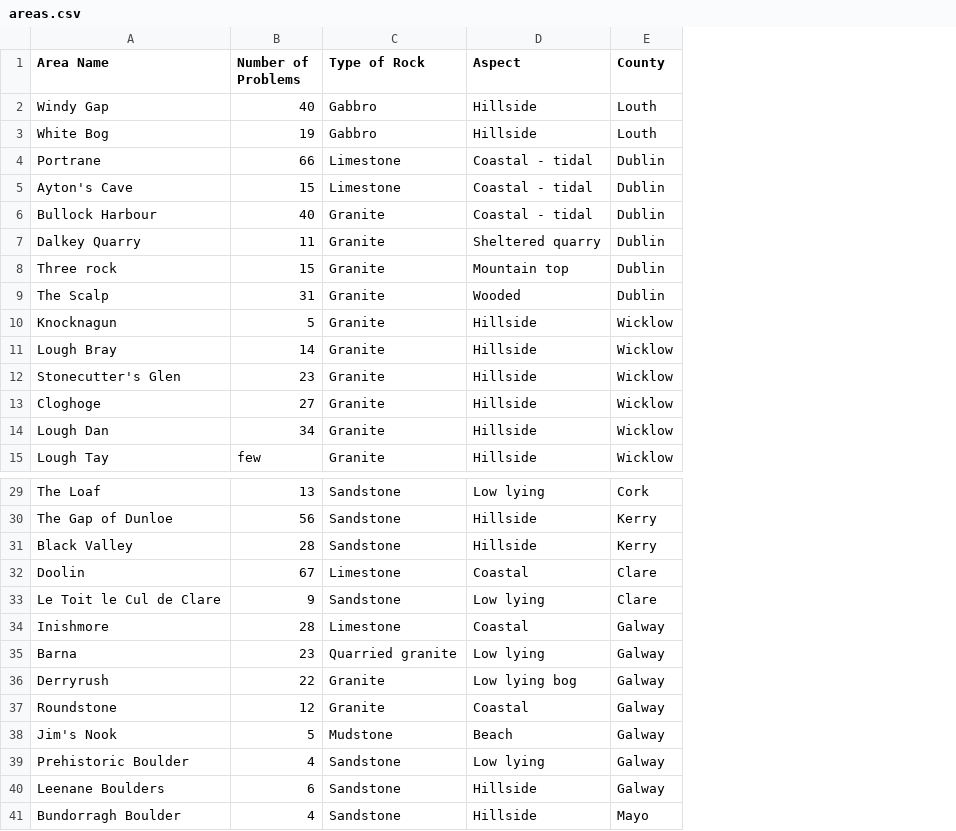
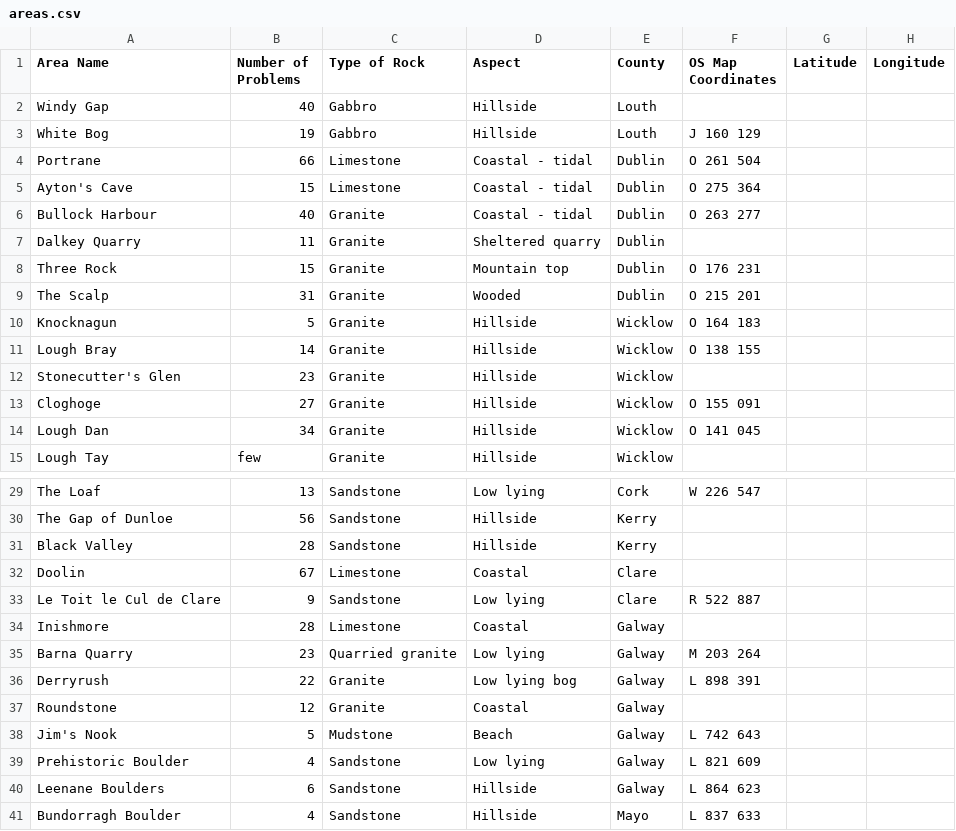
Before and after one commit to CarlQLange/boulderingareas, a CSV file: areas.csv, drawn as a sheet; only a part is shown, gaps mark what is left out; the diff names each change by its address in the sheet, - before the commit and + after, or states it on an @@ line.

Commit message:
OS Grid References for a bunch of areas.

```diff
--- a/areas.csv
+++ b/areas.csv
+column F (OS Map Coordinates), rows 3-14: J 160 129 | O 261 504 | O 275 364 | O 263 277 |  | O 176 231 | O 215 201 | O 164 183 | O 138 155 |  | O 155 091 | O 141 045; rows 29-41: W 226 547 |  |  |  | R 522 887 |  | M 203 264 | L 898 391 |  | L 742 643 | L 821 609 | L 864 623 | L 837 633
+column G (Latitude), empty
+column H (Longitude), empty
-A8 (Area Name): Three rock
+A8 (Area Name): Three Rock
-A35 (Area Name): Barna
+A35 (Area Name): Barna Quarry
```
